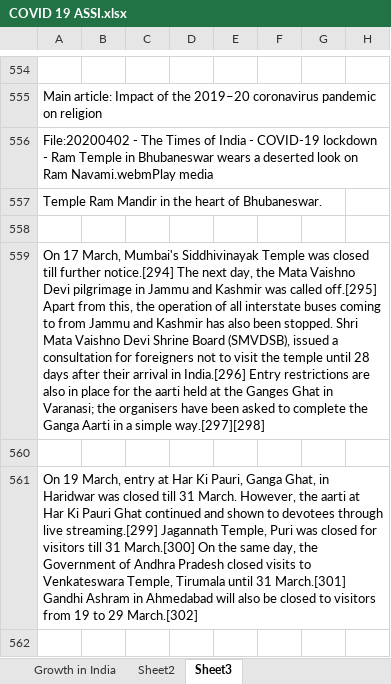
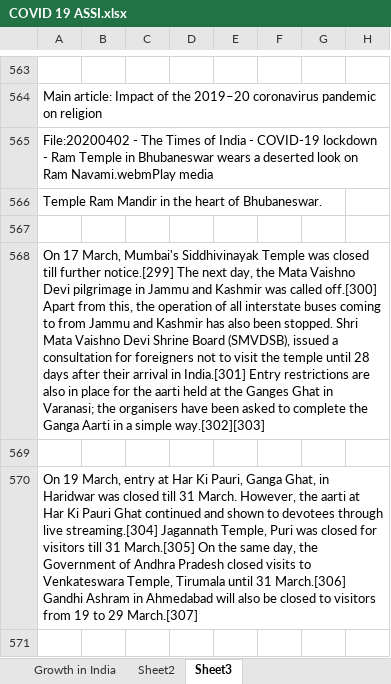
Before and after one commit to Prasad-09/Excel_Programs, an Excel workbook: COVID 19 ASSI.xlsx, sheet Sheet3, drawn as a sheet; only a part is shown, gaps mark what is left out; values as stored, in another font and other column widths than the file's, no borders; addresses are those after the commit; the diff covers the shown part only; the diff names each change by its address in the sheet, - before the commit and + after, or states it on an @@ line.

```diff
--- a/COVID 19 ASSI.xlsx (sheet Sheet3)
+++ b/COVID 19 ASSI.xlsx (sheet Sheet3)
-A568: …till further notice.[294] The next day, the Mata Vaishno Devi pilgrimage in Jammu and Kashmir was called off.[295] Apart from this, the operation of all interstate buses coming to from Jammu and Kashmir has also been stopped. Shri Mata Vaishno Devi Shrine Board (SMVDSB), issued a consultation for foreigners not to visit the temple until 28 days after their arrival in India.[296] Entry restrictions are also in place for the aarti held at the Ganges Ghat in Varanasi; the organisers have been asked to complete the Ganga Aarti in a simple way.[297][298]
+A568: …till further notice.[299] The next day, the Mata Vaishno Devi pilgrimage in Jammu and Kashmir was called off.[300] Apart from this, the operation of all interstate buses coming to from Jammu and Kashmir has also been stopped. Shri Mata Vaishno Devi Shrine Board (SMVDSB), issued a consultation for foreigners not to visit the temple until 28 days after their arrival in India.[301] Entry restrictions are also in place for the aarti held at the Ganges Ghat in Varanasi; the organisers have been asked to complete the Ganga Aarti in a simple way.[302][303]
-A570: …through live streaming.[299] Jagannath Temple, Puri was closed for visitors till 31 March.[300] On the same day, the Government of Andhra Pradesh closed visits to Venkateswara Temple, Tirumala until 31 March.[301] Gandhi Ashram in Ahmedabad will also be closed to visitors from 19 to 29 March.[302]
+A570: …through live streaming.[304] Jagannath Temple, Puri was closed for visitors till 31 March.[305] On the same day, the Government of Andhra Pradesh closed visits to Venkateswara Temple, Tirumala until 31 March.[306] Gandhi Ashram in Ahmedabad will also be closed to visitors from 19 to 29 March.[307]
```
Also changed, not shown: other rows of this sheet, sheet Sheet2, sheet State wise Report, formulas that keep their value, charts or pictures.
